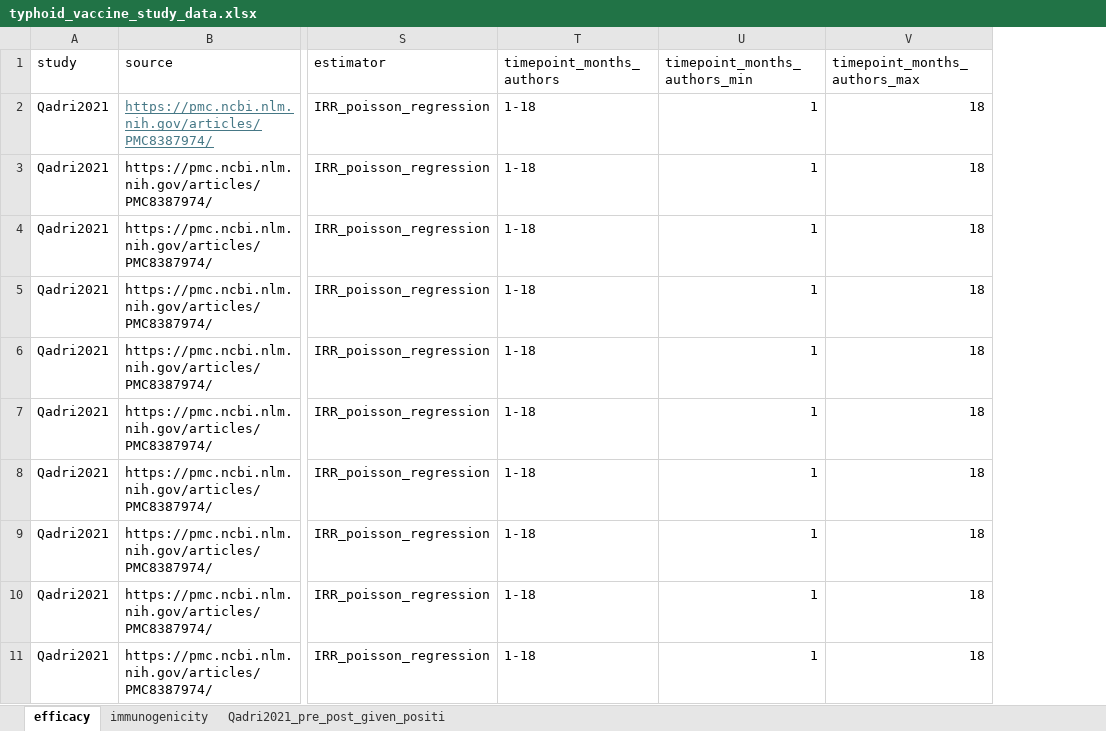
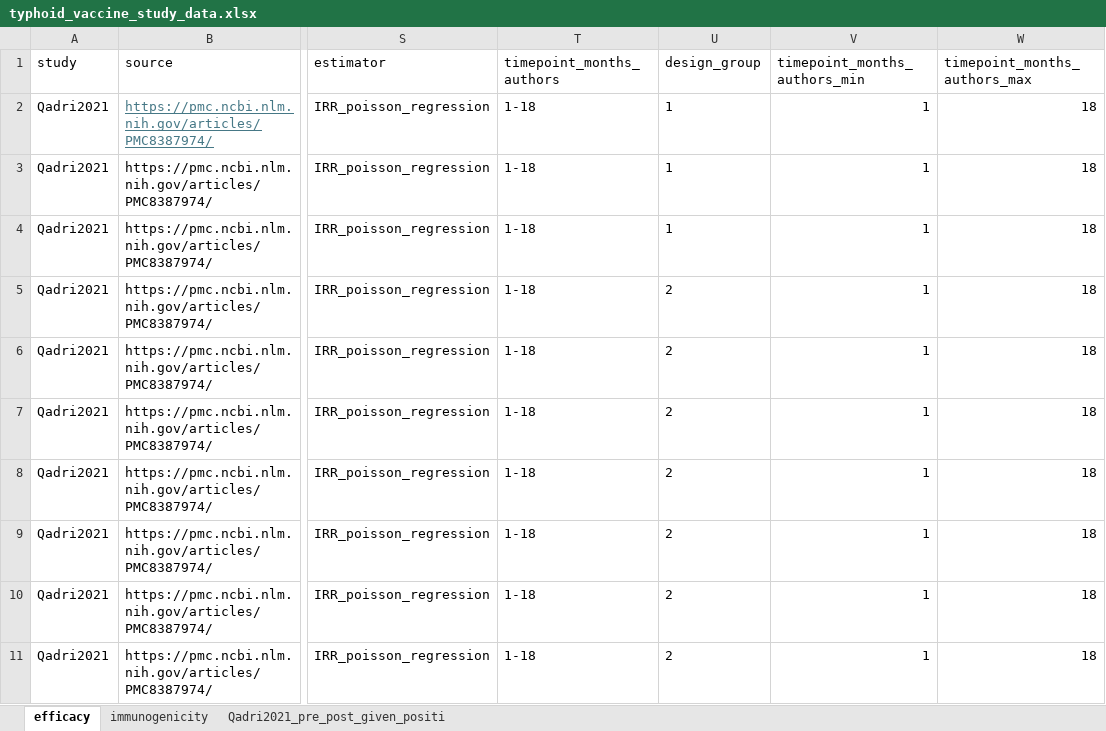
Before and after one commit to famulare/typhoid-immune-dynamics, an Excel workbook: data/typhoid_vaccine_study_data.xlsx, sheet efficacy, drawn as a sheet; only a part is shown, gaps mark what is left out; values as stored, in another font and other column widths than the file's, no borders; the diff names each change by its address in the sheet, - before the commit and + after, or states it on an @@ line.

```diff
--- a/data/typhoid_vaccine_study_data.xlsx (sheet efficacy)
+++ b/data/typhoid_vaccine_study_data.xlsx (sheet efficacy)
+column U (design_group), rows 2-11: 1 | 1 | 1 | 2 | 2 | 2 | 2 | 2 | 2 | 2
```
Also changed, not shown: formulas that keep their value, 3 other files.
